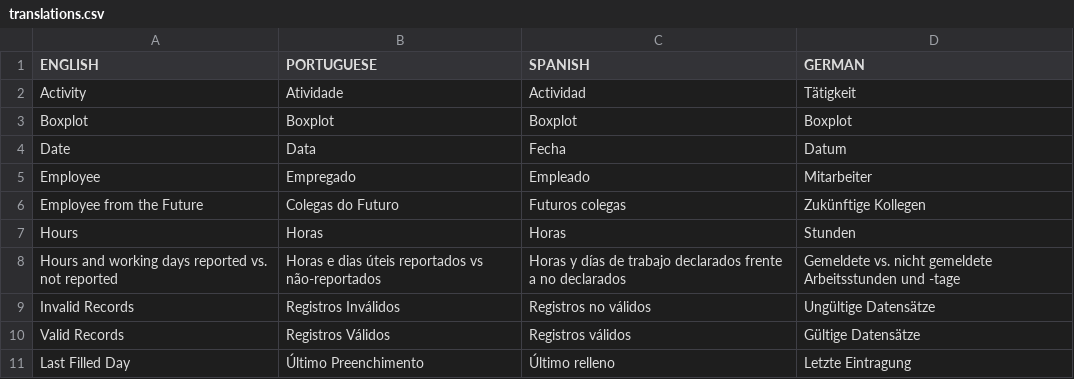
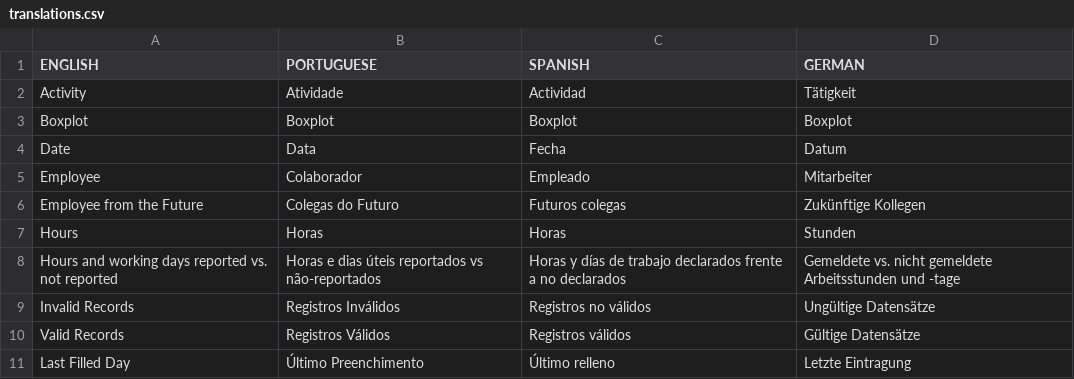
Before and after one commit to julianofinck/project-time-tracker, a CSV file: src/app/languages/translations.csv (was app/languages/translations.csv), drawn as a sheet; only a part is shown.

```diff
--- a/app/languages/translations.csv
+++ b/src/app/languages/translations.csv
@@ -4,3 +4,3 @@ Boxplot,Boxplot,Boxplot,Boxplot
 Date,Data,Fecha,Datum
-Employee,Empregado,Empleado,Mitarbeiter
+Employee,Colaborador,Empleado,Mitarbeiter
 Employee from the Future,Colegas do Futuro,Futuros colegas,Zukünftige Kollegen
```
Also changed, not shown: 49 other files.
